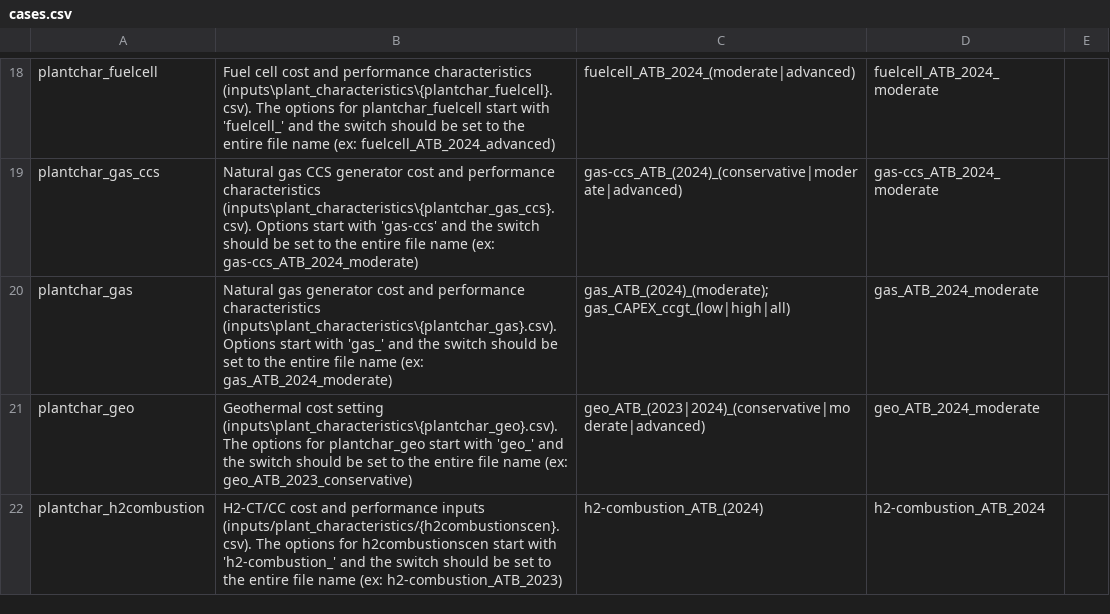
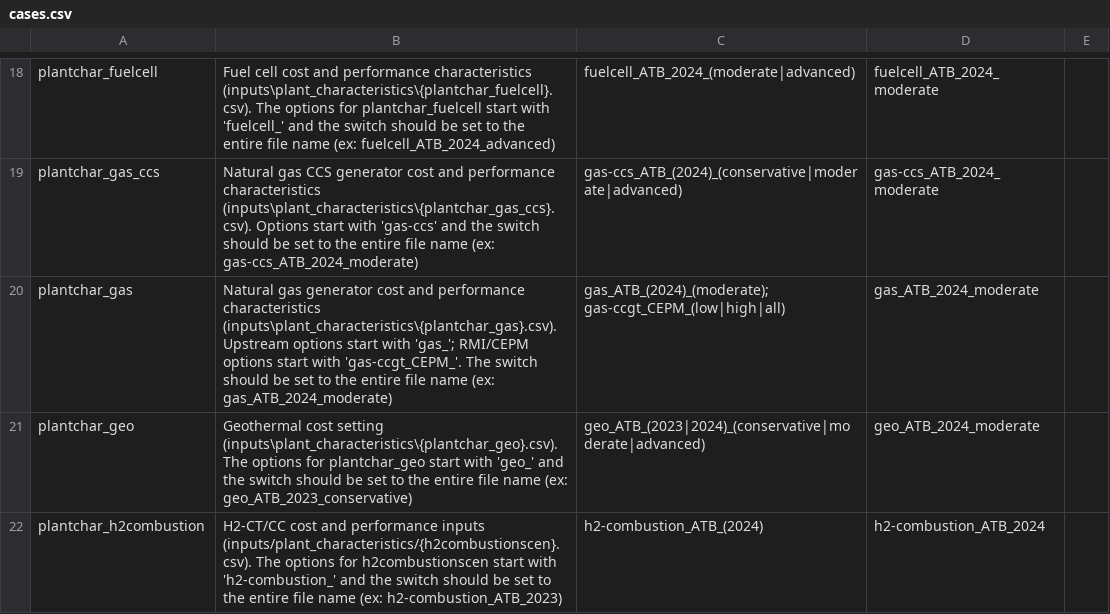
Before and after one commit to RMI/ReEDS-CEPM, a CSV file: cases.csv, drawn as a sheet; only a part is shown, gaps mark what is left out.

```diff
--- a/cases.csv
+++ b/cases.csv
@@ -19,3 +19,3 @@ plantchar_fuelcell,Fuel cell cost and performance characteristics (inputs\plant_
 plantchar_gas_ccs,Natural gas CCS generator cost and performance characteristics (inputs\plant_characteristics\{plantchar_gas_ccs}.csv). Options start with 'gas-ccs' and the switch should be set to the entire file name (ex: gas-ccs_ATB_2024_moderate),gas-ccs_ATB_(2024)_(conservative|moderate|advanced),gas-ccs_ATB_2024_moderate,
-plantchar_gas,Natural gas generator cost and performance characteristics (inputs\plant_characteristics\{plantchar_gas}.csv). Options start with 'gas_' and the switch should be set to the entire file name (ex: gas_ATB_2024_moderate),gas_ATB_(2024)_(moderate); gas_CAPEX_ccgt_(low|high|all),gas_ATB_2024_moderate,
+plantchar_gas,Natural gas generator cost and performance characteristics (inputs\plant_characteristics\{plantchar_gas}.csv). Upstream options start with 'gas_'; RMI/CEPM options start with 'gas-ccgt_CEPM_'. The switch should be set to the entire file name (ex: gas_ATB_2024_moderate),gas_ATB_(2024)_(moderate); gas-ccgt_CEPM_(low|high|all),gas_ATB_2024_moderate,
 plantchar_geo,Geothermal cost setting (inputs\plant_characteristics\{plantchar_geo}.csv).The options for plantchar_geo start with 'geo_' and the switch should be set to the entire file name (ex: geo_ATB_2023_conservative),geo_ATB_(2023|2024)_(conservative|moderate|advanced),geo_ATB_2024_moderate,
```
Also changed, not shown: cases_cepm.csv, inputs/plant_characteristics/dollaryear.csv, 4 other files.
